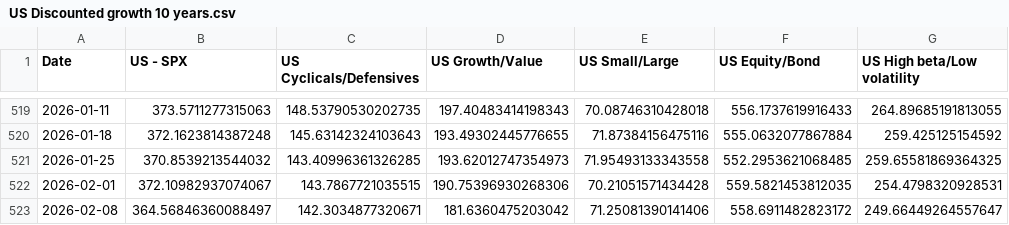
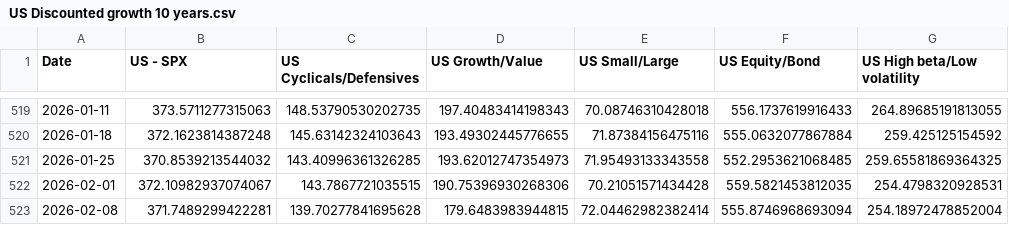
Before and after one commit to WilsonLok1226/datawrapper-csv, a CSV file: US Discounted growth 10 years.csv, drawn as a sheet; only a part is shown, gaps mark what is left out.

Commit message:
Auto-update CSV with latest sales data

```diff
--- a/US Discounted growth 10 years.csv
+++ b/US Discounted growth 10 years.csv
@@ -522,2 +522,2 @@ Date,US - SPX,US Cyclicals/Defensives,US Growth/Value,US Small/Large,US Equity/B
 2026-02-01,372.10982937074067,143.7867721035515,190.75396930268306,70.21051571434428,559.5821453812035,254.4798320928531
-2026-02-08,364.56846360088497,142.3034877320671,181.6360475203042,71.25081390141406,558.6911482823172,249.66449264557647
+2026-02-08,371.7489299422281,139.70277841695628,179.6483983944815,72.04462982382414,555.8746968693094,254.18972478852004
```
